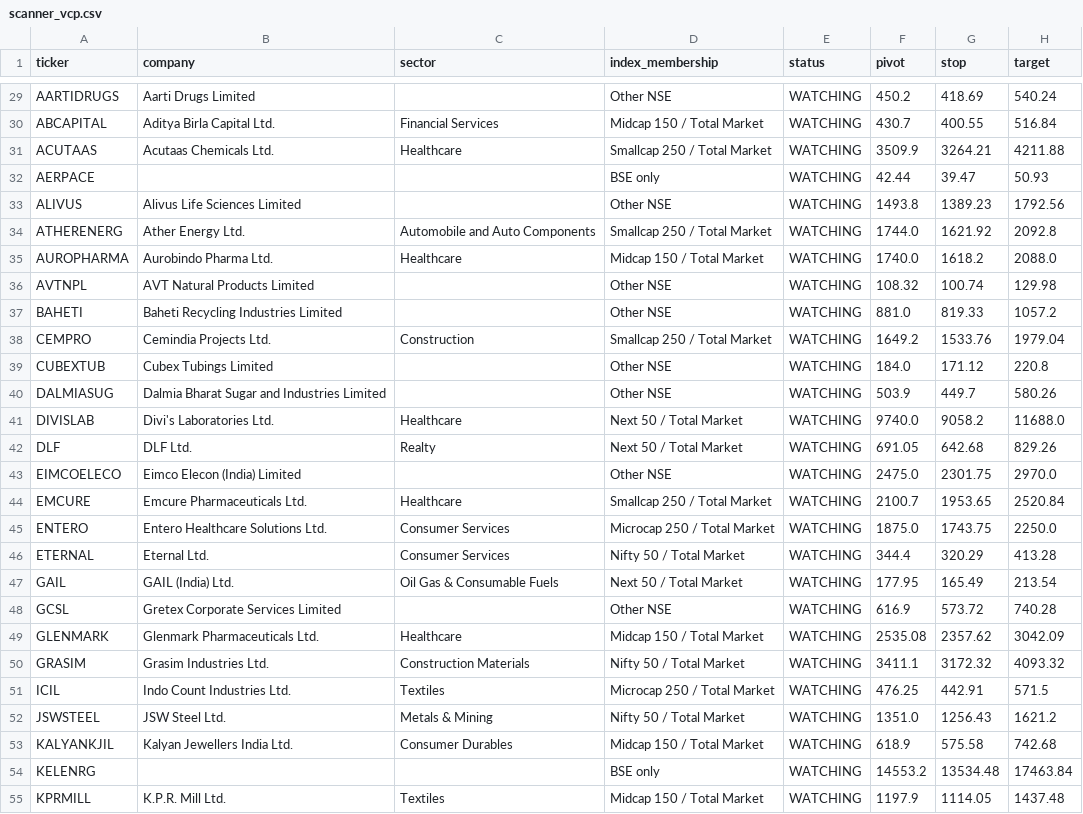
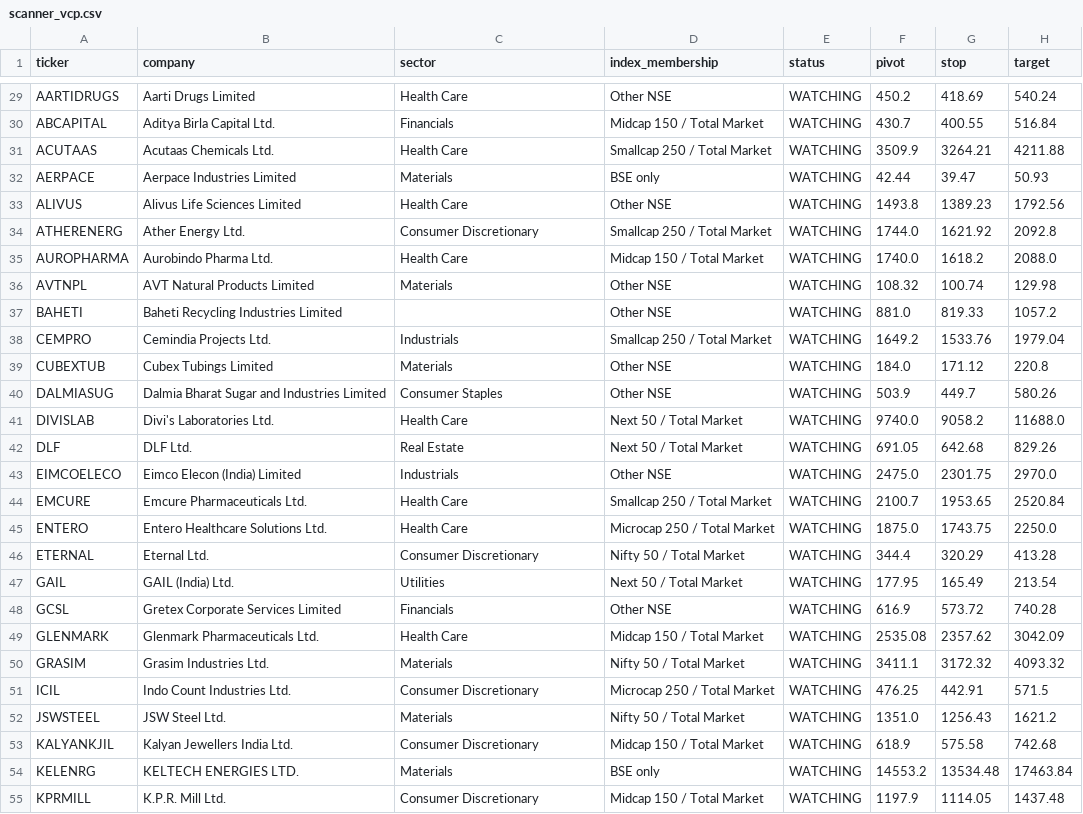
Before and after one commit to PatelNicknp/nicks-india-stock-desk, a CSV file: data/scanner_vcp.csv, drawn as a sheet; only a part is shown, gaps mark what is left out; the diff covers the shown part only; the diff names each change by its address in the sheet, - before the commit and + after, or states it on an @@ line.

```diff
--- a/data/scanner_vcp.csv
+++ b/data/scanner_vcp.csv
-C29 (sector): (empty)
+C29 (sector): Health Care
-C30 (sector): Financial Services
+C30 (sector): Financials
-C31 (sector): Healthcare
+C31 (sector): Health Care
-B32 (company): (empty)
+B32 (company): Aerpace Industries Limited
-C32 (sector): (empty)
+C32 (sector): Materials
-C33 (sector): (empty)
+C33 (sector): Health Care
-C34 (sector): Automobile and Auto Components
+C34 (sector): Consumer Discretionary
-C35 (sector): Healthcare
+C35 (sector): Health Care
-C36 (sector): (empty)
+C36 (sector): Materials
-C38 (sector): Construction
+C38 (sector): Industrials
-C39 (sector): (empty)
+C39 (sector): Materials
-C40 (sector): (empty)
+C40 (sector): Consumer Staples
-C41 (sector): Healthcare
+C41 (sector): Health Care
-C42 (sector): Realty
+C42 (sector): Real Estate
-C43 (sector): (empty)
+C43 (sector): Industrials
-C44 (sector): Healthcare
+C44 (sector): Health Care
-C45 (sector): Consumer Services
+C45 (sector): Health Care
-C46 (sector): Consumer Services
+C46 (sector): Consumer Discretionary
-C47 (sector): Oil Gas & Consumable Fuels
+C47 (sector): Utilities
-C48 (sector): (empty)
+C48 (sector): Financials
-C49 (sector): Healthcare
+C49 (sector): Health Care
-C50 (sector): Construction Materials
+C50 (sector): Materials
-C51 (sector): Textiles
+C51 (sector): Consumer Discretionary
-C52 (sector): Metals & Mining
+C52 (sector): Materials
-C53 (sector): Consumer Durables
+C53 (sector): Consumer Discretionary
-B54 (company): (empty)
+B54 (company): KELTECH ENERGIES LTD.
-C54 (sector): (empty)
+C54 (sector): Materials
-C55 (sector): Textiles
+C55 (sector): Consumer Discretionary
```
Also changed, not shown: 76 edited cells elsewhere in this file, cache/news.csv, data/headline_sentiment.csv, 44 other files.
